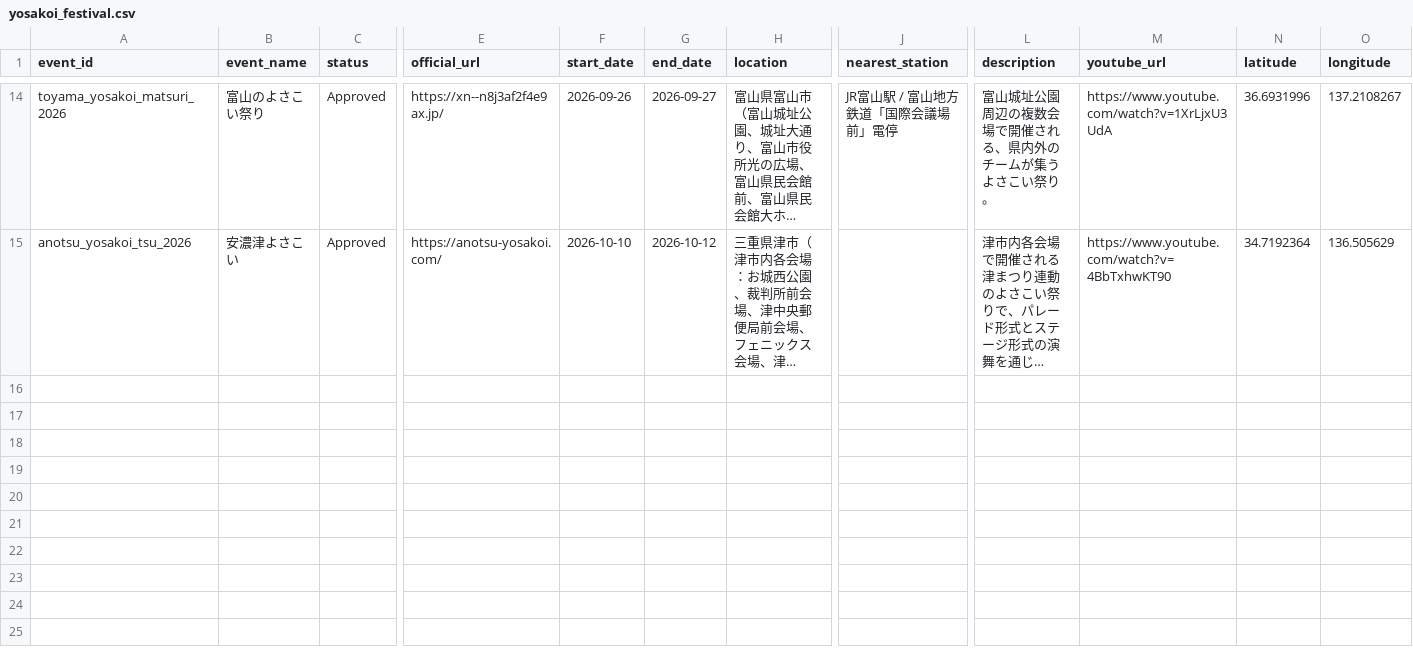
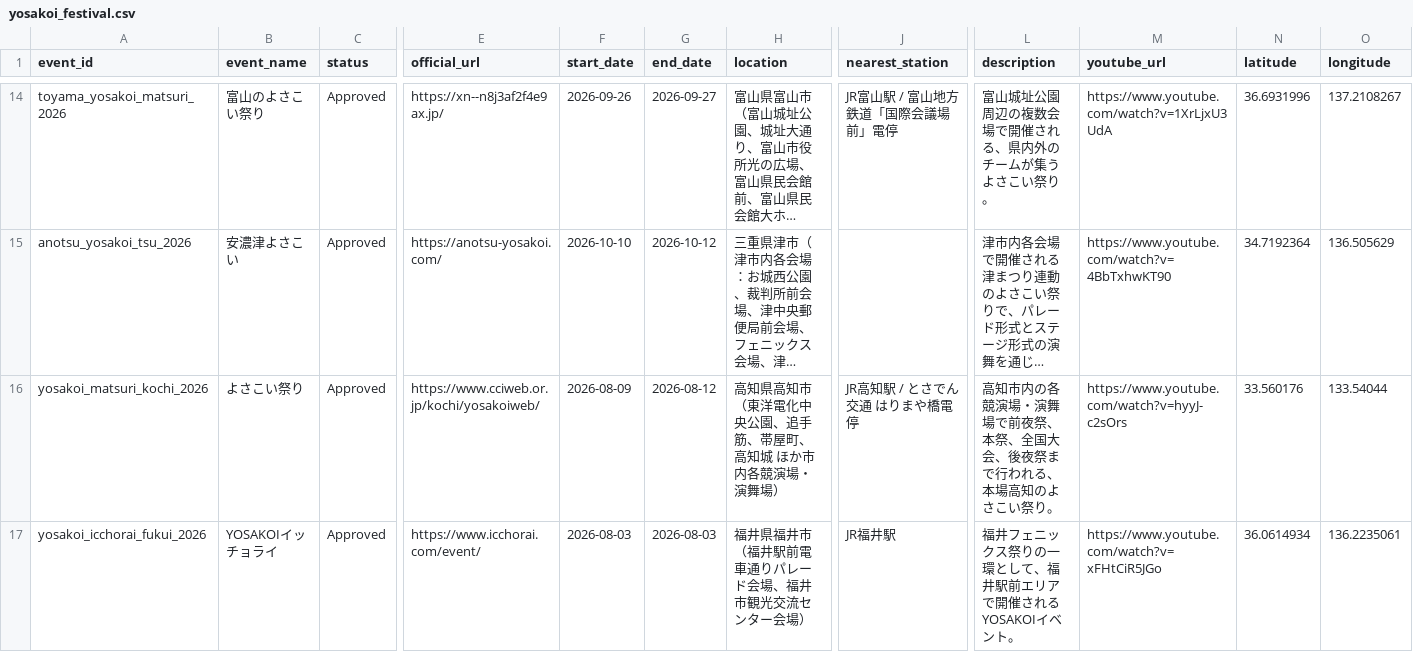
Before and after one commit to Yosakoi-Japan/yosakoi-data-manager, a CSV file: yosakoi_festival.csv, drawn as a sheet; only a part is shown, gaps mark what is left out; long unchanged cells end in …; rows hold the shown columns only; the diff covers the shown part only; the diff names each change by its address in the sheet, - before the commit and + after, or states it on an @@ line.

```diff
--- a/yosakoi_festival.csv
+++ b/yosakoi_festival.csv
+row 16: yosakoi_matsuri_kochi_2026 | よさこい祭り | Approved | https://www.cciweb.or.jp/kochi/yosakoiweb/ | 2026-08-09 | 2026-08-12 | 高知県高知市（東洋電化中央公園、追手筋、帯屋町、高知城 ほか市内各競演場・演舞場） | JR高知駅 / とさでん交通 はりまや橋電停 | 高知市内の各競演場・演舞場で前夜祭、本祭、全国大会、後夜祭まで行われる、本場高知のよさこい祭り。 | https://www.youtube.com/watch?v=hyyJ-c2sOrs | 33.560176 | 133.54044
+row 17: yosakoi_icchorai_fukui_2026 | YOSAKOIイッチョライ | Approved | https://www.icchorai.com/event/ | 2026-08-03 | 2026-08-03 | 福井県福井市（福井駅前電車通りパレード会場、福井市観光交流センター会場） | JR福井駅 | 福井フェニックス祭りの一環として、福井駅前エリアで開催されるYOSAKOIイベント。 | https://www.youtube.com/watch?v=xFHtCiR5JGo | 36.0614934 | 136.2235061
```
Also changed, not shown: 2 added rows elsewhere in this file.
